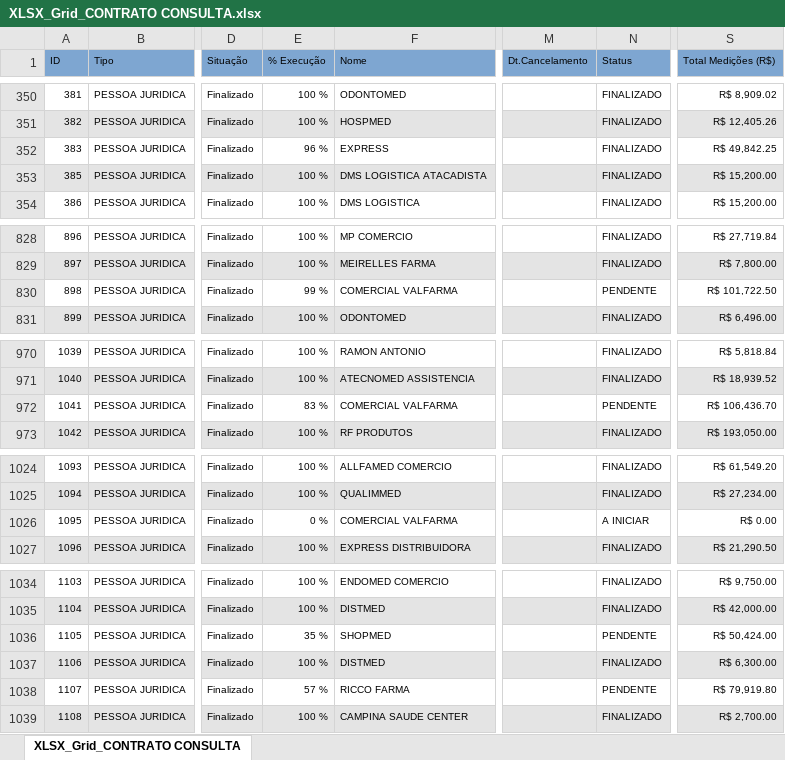
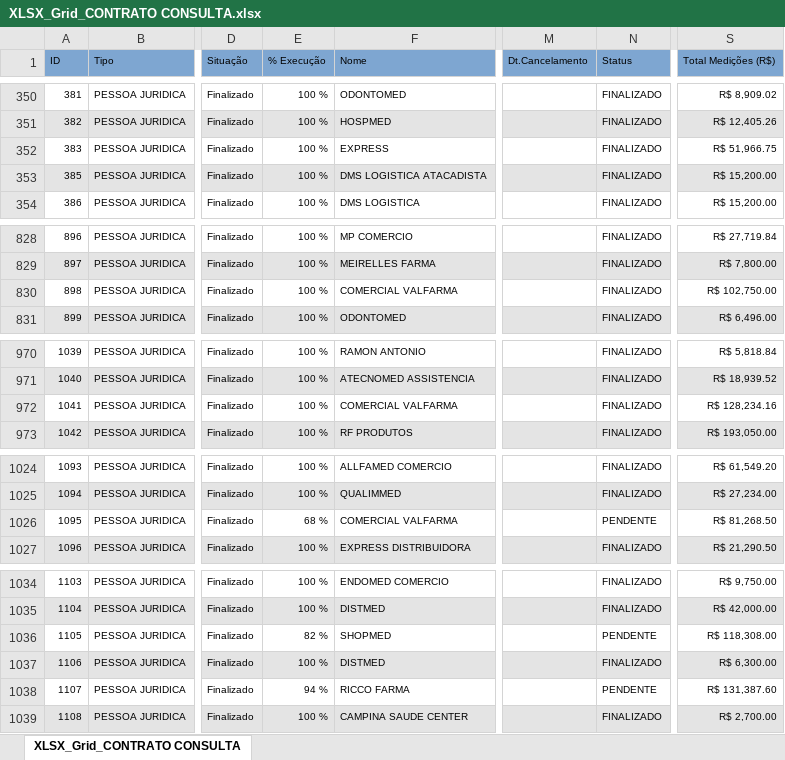
Before and after one commit to fabiosilvavendas-byte/CRM_Medtextil2.0, an Excel workbook: dados/XLSX_Grid_CONTRATO CONSULTA.xlsx, sheet XLSX_Grid_CONTRATO CONSULTA, drawn as a sheet; only a part is shown, gaps mark what is left out; values as stored, in another font and other column widths than the file's, no borders; the diff covers the shown part only; the diff names each change by its address in the sheet, - before the commit and + after, or states it on an @@ line.

```diff
--- a/dados/XLSX_Grid_CONTRATO CONSULTA.xlsx (sheet XLSX_Grid_CONTRATO CONSULTA)
+++ b/dados/XLSX_Grid_CONTRATO CONSULTA.xlsx (sheet XLSX_Grid_CONTRATO CONSULTA)
-E352 (% Execução): 96 %
+E352 (% Execução): 100 %
-S352 (Total Medições (R$)): R$ 49,842.25
+S352 (Total Medições (R$)): R$ 51,966.75
-E830 (% Execução): 99 %
+E830 (% Execução): 100 %
-N830 (Status): PENDENTE
+N830 (Status): FINALIZADO
-S830 (Total Medições (R$)): R$ 101,722.50
+S830 (Total Medições (R$)): R$ 102,750.00
-E972 (% Execução): 83 %
+E972 (% Execução): 100 %
-N972 (Status): PENDENTE
+N972 (Status): FINALIZADO
-S972 (Total Medições (R$)): R$ 106,436.70
+S972 (Total Medições (R$)): R$ 128,234.16
-E1026 (% Execução): 0 %
+E1026 (% Execução): 68 %
-N1026 (Status): A INICIAR
+N1026 (Status): PENDENTE
-S1026 (Total Medições (R$)): R$ 0.00
+S1026 (Total Medições (R$)): R$ 81,268.50
-E1036 (% Execução): 35 %
+E1036 (% Execução): 82 %
-S1036 (Total Medições (R$)): R$ 50,424.00
+S1036 (Total Medições (R$)): R$ 118,308.00
-E1038 (% Execução): 57 %
+E1038 (% Execução): 94 %
-S1038 (Total Medições (R$)): R$ 79,919.80
+S1038 (Total Medições (R$)): R$ 131,387.60
```
Also changed, not shown: 11 added rows, 1 removed row and 29 edited cells elsewhere in this sheet, dados/CONSULTA_VENDEDORES.xlsx, dados/PEDIDOSPENDENTES.xlsx, 1 other file.
